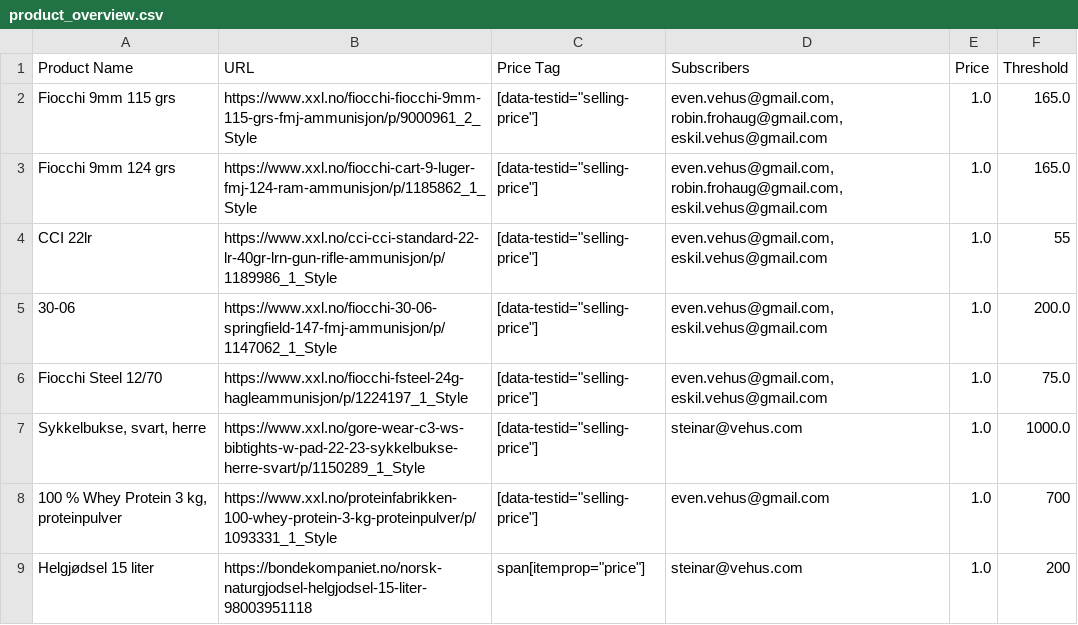
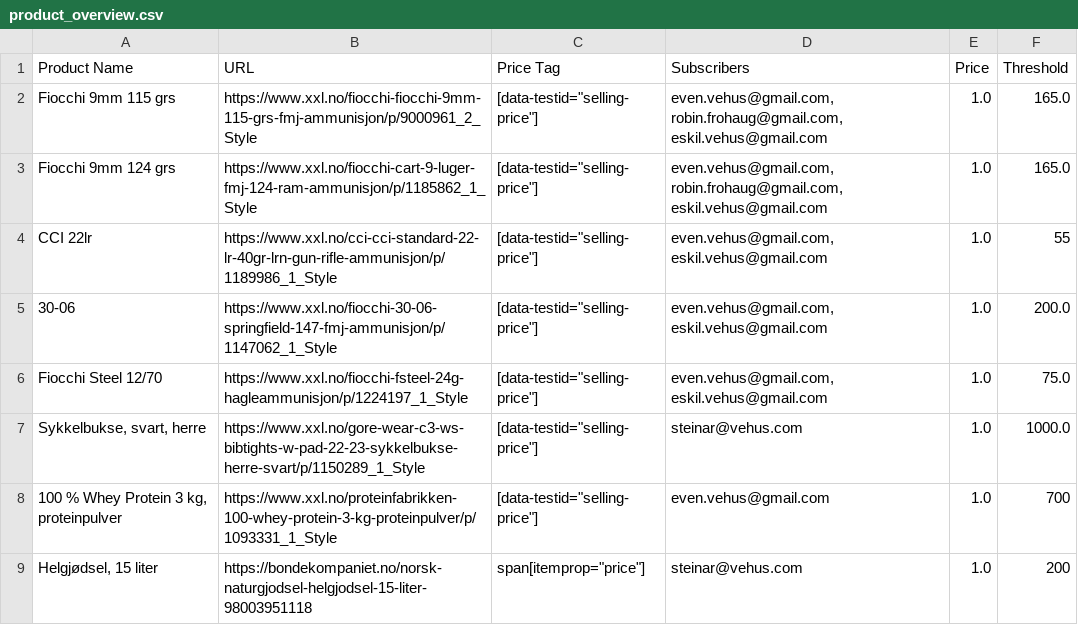
Before and after one commit to evenveh/sale-notificator, a CSV file: product_overview.csv, drawn as a sheet.

Commit message:
Minor name change

```diff
--- a/product_overview.csv
+++ b/product_overview.csv
@@ -8,3 +8,3 @@ Fiocchi Steel 12/70,https://www.xxl.no/fiocchi-fsteel-24g-hagleammunisjon/p/1224
 "100 % Whey Protein 3 kg, proteinpulver",https://www.xxl.no/proteinfabrikken-100-whey-protein-3-kg-proteinpulver/p/1093331_1_Style,"[data-testid=""selling-price""]",even.vehus@gmail.com,1.0,700
-Helgjødsel 15 liter,https://bondekompaniet.no/norsk-naturgjodsel-helgjodsel-15-liter-98003951118,"span[itemprop=""price""]
-",steinar@vehus.com,1.0,200
+"Helgjødsel, 15 liter",https://bondekompaniet.no/norsk-naturgjodsel-helgjodsel-15-liter-98003951118,"span[itemprop=""price""]
+",steinar@vehus.com,1.0,200
```
